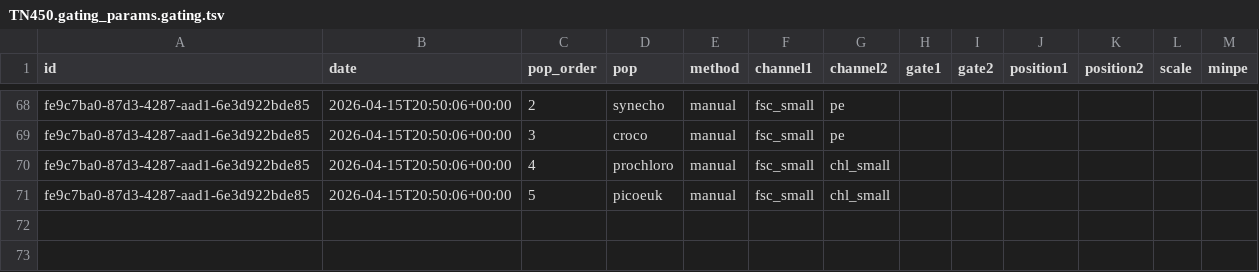
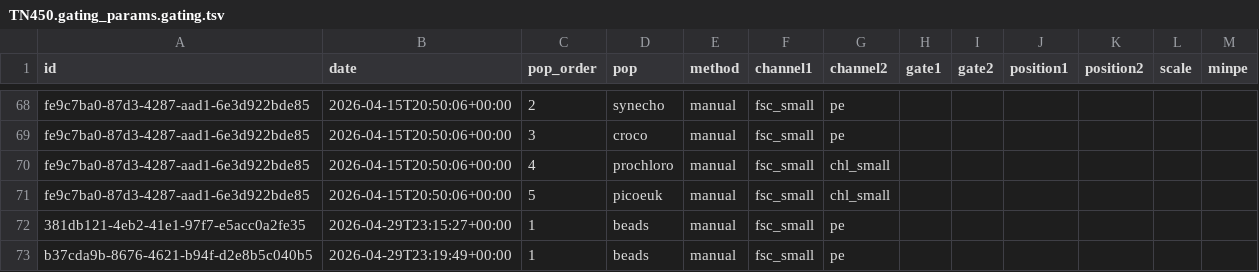
Before and after one commit to seaflow-uw/seaflow-gating, a TSV file: cruises/TN450/TN450.gating_params.gating.tsv, drawn as a sheet; only a part is shown, gaps mark what is left out; the diff names each change by its address in the sheet, - before the commit and + after, or states it on an @@ line.

```diff
--- a/cruises/TN450/TN450.gating_params.gating.tsv
+++ b/cruises/TN450/TN450.gating_params.gating.tsv
+row 72: 381db121-4eb2-41e1-97f7-e5acc0a2fe35 | 2026-04-29T23:15:27+00:00 | 1 | beads | manual | fsc_small | pe
+row 73: b37cda9b-8676-4621-b94f-d2e8b5c040b5 | 2026-04-29T23:19:49+00:00 | 1 | beads | manual | fsc_small | pe
```
Also changed, not shown: cruises/TN450/TN450.gating_params.gating_plan.tsv, cruises/TN450/TN450.gating_params.poly.tsv, 3 other files.
